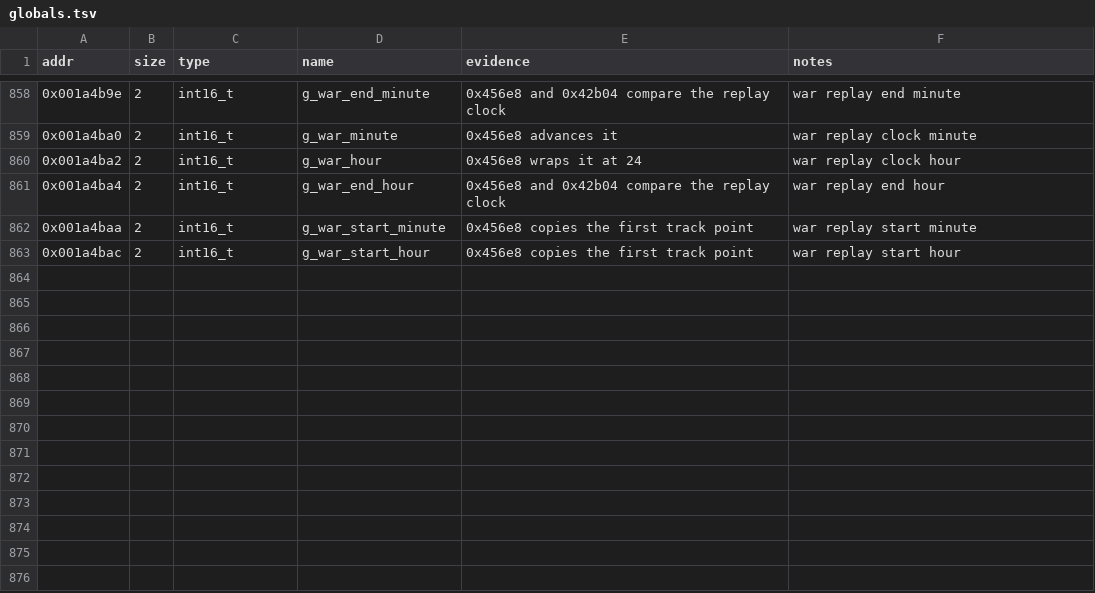
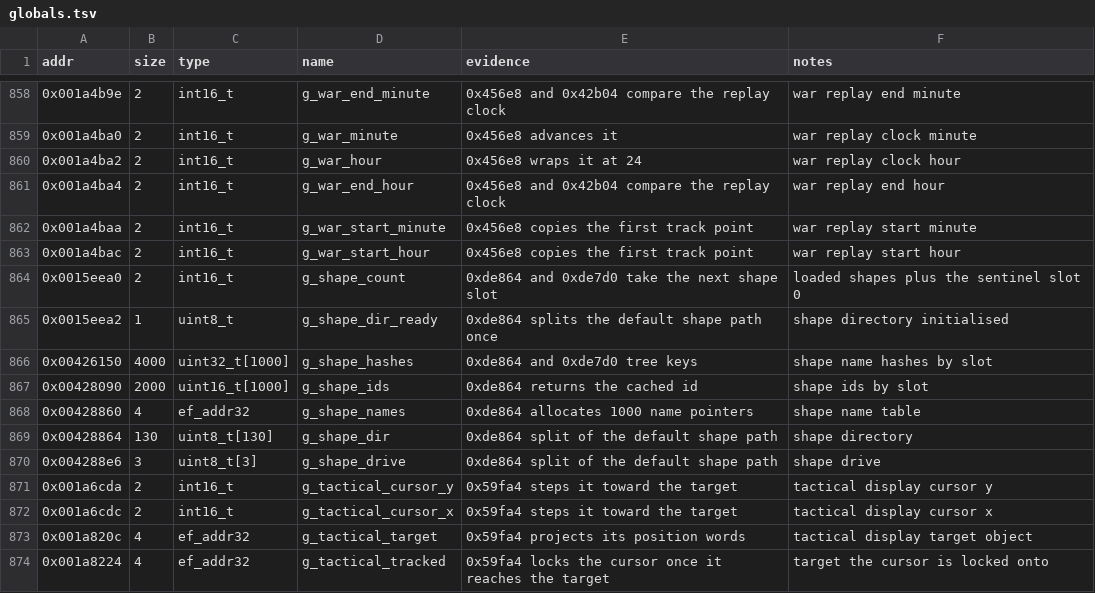
Before and after one commit to Grumbel/ef2000-port, a TSV file: decomp/symbols/globals.tsv, drawn as a sheet; only a part is shown, gaps mark what is left out; the diff names each change by its address in the sheet, - before the commit and + after, or states it on an @@ line.

```diff
--- a/decomp/symbols/globals.tsv
+++ b/decomp/symbols/globals.tsv
+row 864: 0x0015eea0 | 2 | int16_t | g_shape_count | 0xde864 and 0xde7d0 take the next shape slot | loaded shapes plus the sentinel slot 0
+row 865: 0x0015eea2 | 1 | uint8_t | g_shape_dir_ready | 0xde864 splits the default shape path once | shape directory initialised
+row 866: 0x00426150 | 4000 | uint32_t[1000] | g_shape_hashes | 0xde864 and 0xde7d0 tree keys | shape name hashes by slot
+row 867: 0x00428090 | 2000 | uint16_t[1000] | g_shape_ids | 0xde864 returns the cached id | shape ids by slot
+row 868: 0x00428860 | 4 | ef_addr32 | g_shape_names | 0xde864 allocates 1000 name pointers | shape name table
+row 869: 0x00428864 | 130 | uint8_t[130] | g_shape_dir | 0xde864 split of the default shape path | shape directory
+row 870: 0x004288e6 | 3 | uint8_t[3] | g_shape_drive | 0xde864 split of the default shape path | shape drive
+row 871: 0x001a6cda | 2 | int16_t | g_tactical_cursor_y | 0x59fa4 steps it toward the target | tactical display cursor y
+row 872: 0x001a6cdc | 2 | int16_t | g_tactical_cursor_x | 0x59fa4 steps it toward the target | tactical display cursor x
+row 873: 0x001a820c | 4 | ef_addr32 | g_tactical_target | 0x59fa4 projects its position words | tactical display target object
+row 874: 0x001a8224 | 4 | ef_addr32 | g_tactical_tracked | 0x59fa4 locks the cursor once it reaches the target | target the cursor is locked onto
```
Also changed, not shown: decomp/symbols/functions.tsv, decomp/symbols/hybrid-exclude.tsv, 18 other files.
